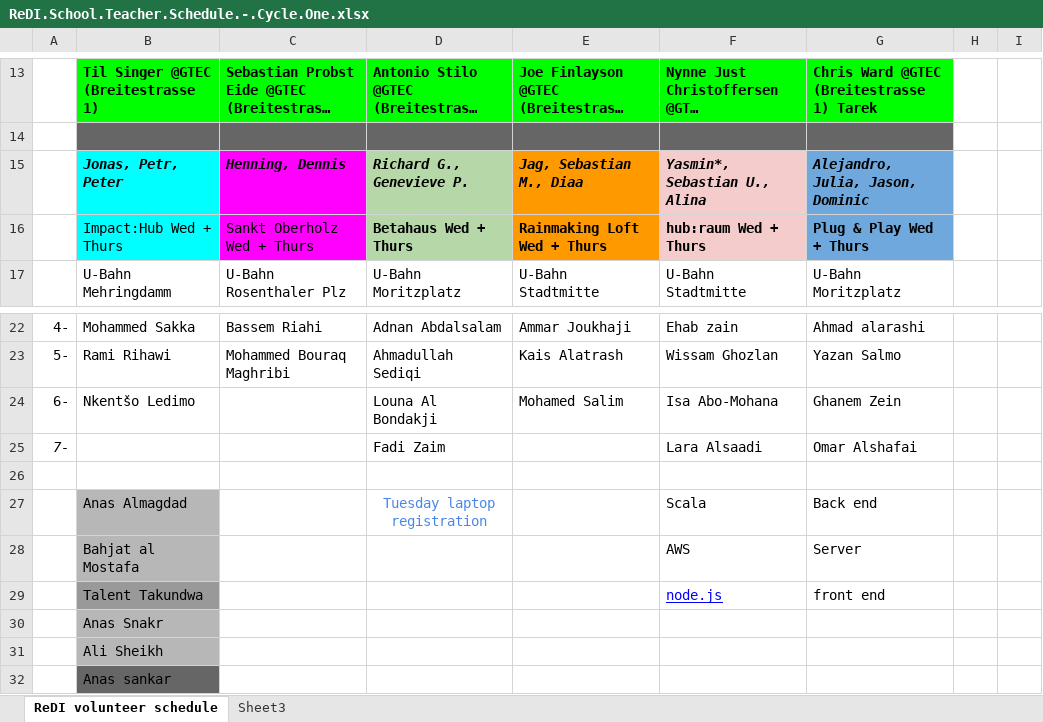
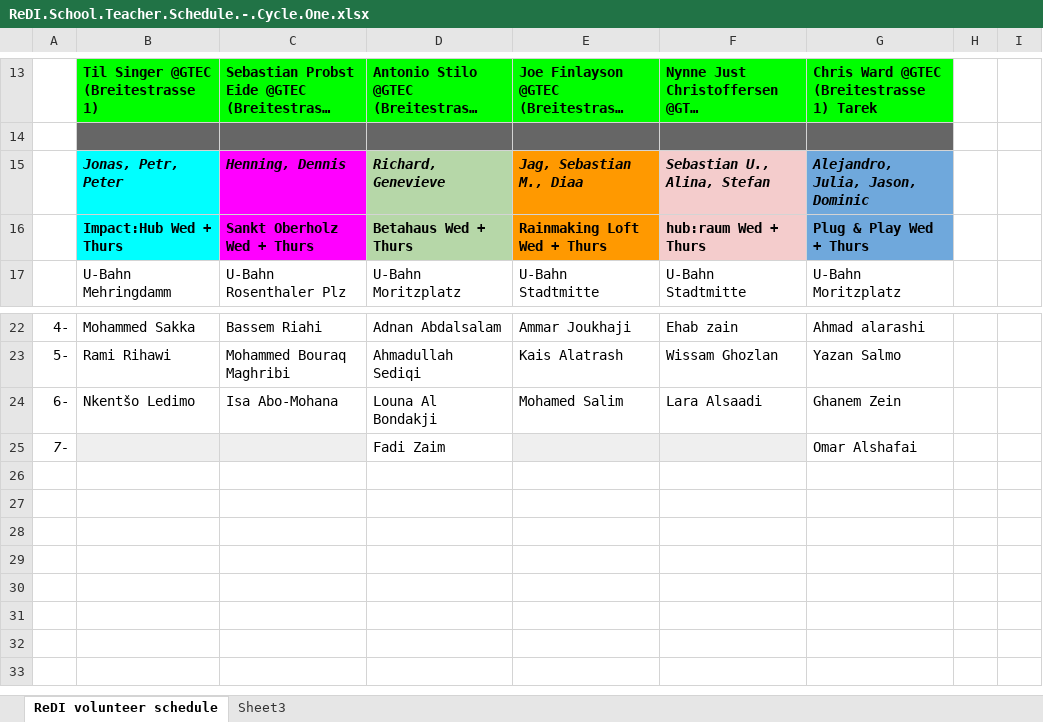
Before and after one commit to parisdepaul/curriculum, an Excel workbook: ReDI.School.Teacher.Schedule.-.Cycle.One.xlsx, sheet ReDI volunteer schedule, drawn as a sheet; only a part is shown, gaps mark what is left out; long unchanged cells end in …; values as stored, in another font and other column widths than the file's, no borders; charts and pictures not drawn; the diff names each change by its address in the sheet, - before the commit and + after, or states it on an @@ line.

Commit message:
Updated teacher schedule/class composition

```diff
--- a/ReDI.School.Teacher.Schedule.-.Cycle.One.xlsx (sheet ReDI volunteer schedule)
+++ b/ReDI.School.Teacher.Schedule.-.Cycle.One.xlsx (sheet ReDI volunteer schedule)
-D15: Richard G., Genevieve P.
+D15: Richard, Genevieve
-F15: Yasmin*, Sebastian U., Alina
+F15: Sebastian U., Alina, Stefan
-B16:C16 bold: off
+B16:C16 bold: on
-C24: (empty)
+C24: Isa Abo-Mohana
-F24: Isa Abo-Mohana
+F24: Lara Alsaadi
-B25:C25 fill: none
+B25:C25 fill: #EFEFEF
-E25:F25 fill: none
+E25:F25 fill: #EFEFEF
-F25: Lara Alsaadi
+F25: (empty)
-row 26: (empty)
-row 27:  | Anas Almagdad |  | Tuesday laptop registration |  | Scala | Back end
-row 28:  | Bahjat al Mostafa |  |  |  | AWS | Server
-row 29:  | Talent Takundwa |  |  |  | node.js | front end
-row 30:  | Anas Snakr
-row 31:  | Ali Sheikh
-row 32:  | Anas sankar
```
